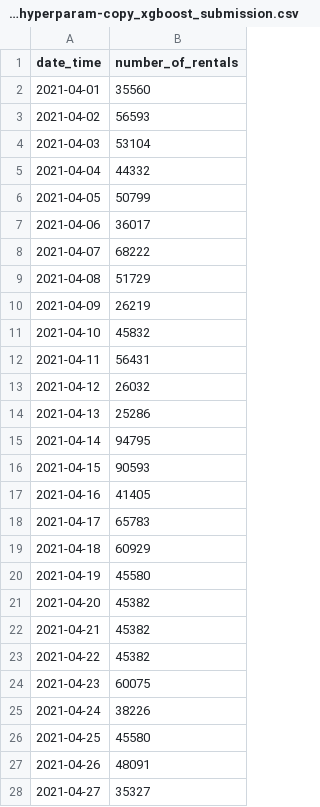
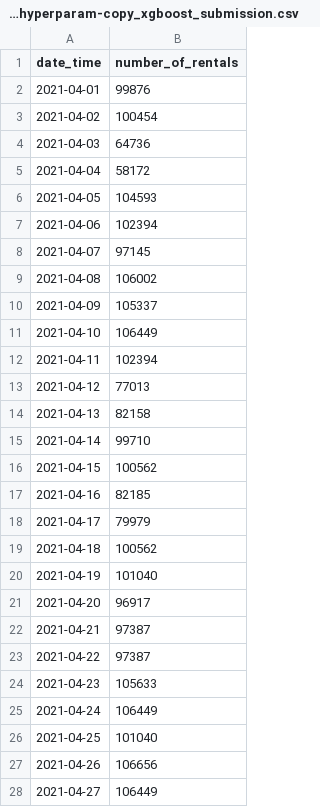
Before and after one commit to dannyljw/bycicle, a CSV file: stack-randomforest&xgb-nocv-0.1-feeling-hyperparam-copy_xgboost_submission.csv, drawn as a sheet; only a part is shown; the diff covers the shown part only.

Commit message:
어떻게 해야지 올릴수가 있는 것일까요?
어떻게 해야지 올릴수가 있는 것일까요? stacking 은 왜 안되는 것일까요?

```diff
--- a/stack-randomforest&xgb-nocv-0.1-feeling-hyperparam-copy_xgboost_submission.csv
+++ b/stack-randomforest&xgb-nocv-0.1-feeling-hyperparam-copy_xgboost_submission.csv
@@ -1,28 +1,28 @@
 date_time,number_of_rentals
-2021-04-01,35560
-2021-04-02,56593
-2021-04-03,53104
-2021-04-04,44332
-2021-04-05,50799
-2021-04-06,36017
-2021-04-07,68222
-2021-04-08,51729
-2021-04-09,26219
-2021-04-10,45832
-2021-04-11,56431
-2021-04-12,26032
-2021-04-13,25286
-2021-04-14,94795
-2021-04-15,90593
-2021-04-16,41405
-2021-04-17,65783
-2021-04-18,60929
-2021-04-19,45580
-2021-04-20,45382
-2021-04-21,45382
-2021-04-22,45382
-2021-04-23,60075
-2021-04-24,38226
-2021-04-25,45580
-2021-04-26,48091
-2021-04-27,35327
+2021-04-01,99876
+2021-04-02,100454
+2021-04-03,64736
+2021-04-04,58172
+2021-04-05,104593
+2021-04-06,102394
+2021-04-07,97145
+2021-04-08,106002
+2021-04-09,105337
+2021-04-10,106449
+2021-04-11,102394
+2021-04-12,77013
+2021-04-13,82158
+2021-04-14,99710
+2021-04-15,100562
+2021-04-16,82185
+2021-04-17,79979
+2021-04-18,100562
+2021-04-19,101040
+2021-04-20,96917
+2021-04-21,97387
+2021-04-22,97387
+2021-04-23,105633
+2021-04-24,106449
+2021-04-25,101040
+2021-04-26,106656
+2021-04-27,106449
```
Also changed, not shown: 64 edited cells elsewhere in this file, catboost_info/learn_error.tsv, catboost_info/time_left.tsv, 6 other files.
